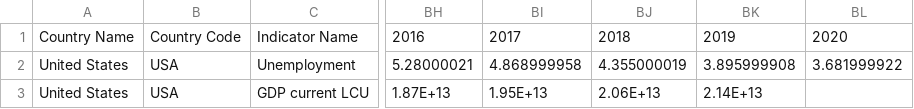
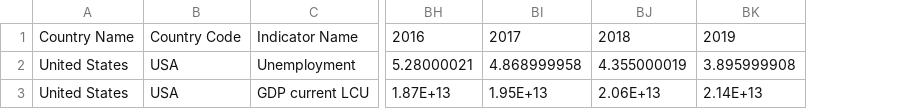
Before and after one commit to EngineerMuhammadUmair/Analyzing-US-Economic-Data, a CSV file: US Economic Data from World Bank.csv, drawn as a sheet; only a part is shown, gaps mark what is left out; the diff names each change by its address in the sheet, - before the commit and + after, or states it on an @@ line.

Commit message:
Update US Economic Data from World Bank.csv

```diff
--- a/US Economic Data from World Bank.csv
+++ b/US Economic Data from World Bank.csv
-column BL, rows 1-2: 2020 | 3.681999922
```
